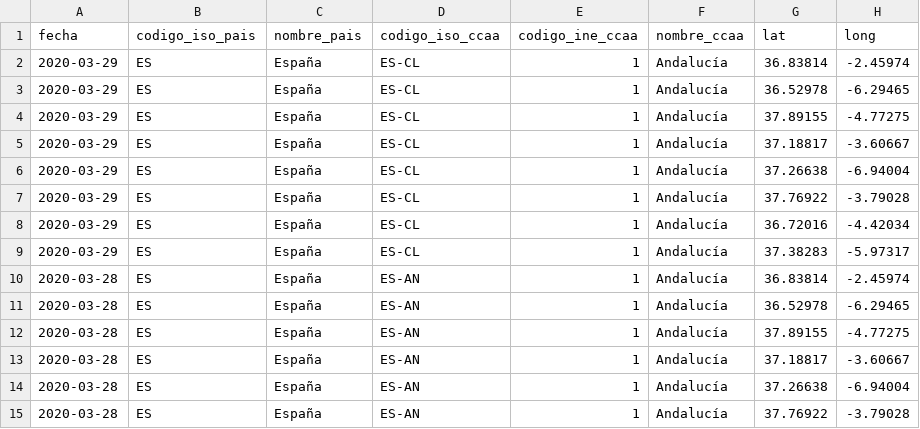
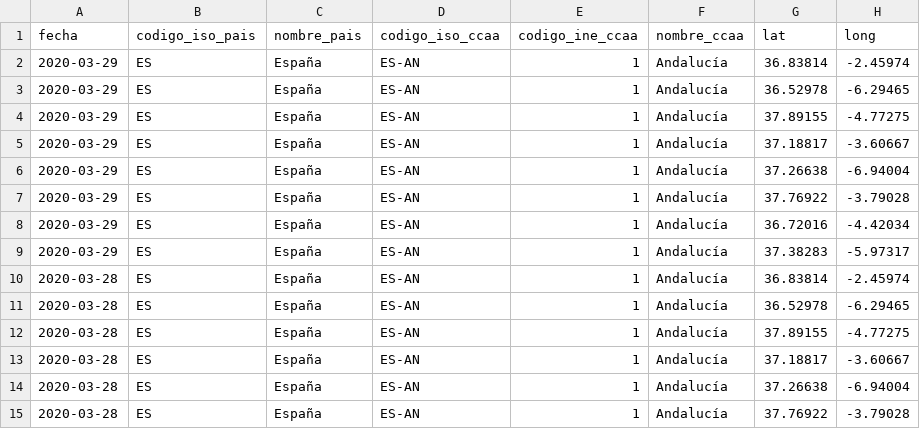
Before and after one commit to Secuoyas-Experience/covid-19-es, a CSV file: datos-comunidades-csv/covid-19-ES-AN-DatosCasos.csv, drawn as a sheet; only a part is shown; the diff names each change by its address in the sheet, - before the commit and + after, or states it on an @@ line.

Commit message:
daily data update mscbs.gob.es - auto

```diff
--- a/datos-comunidades-csv/covid-19-ES-AN-DatosCasos.csv
+++ b/datos-comunidades-csv/covid-19-ES-AN-DatosCasos.csv
-D2:D9 (codigo_iso_ccaa): ES-CL
+D2:D9 (codigo_iso_ccaa): ES-AN
```
Also changed, not shown: 1 other file.
